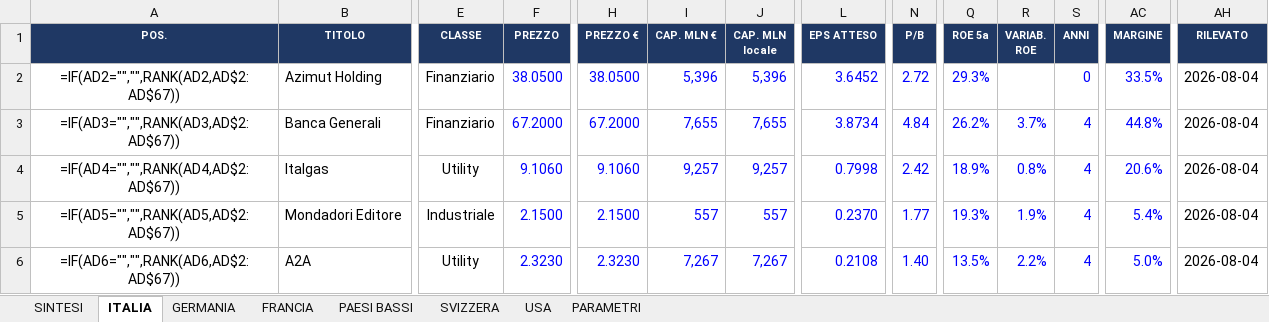
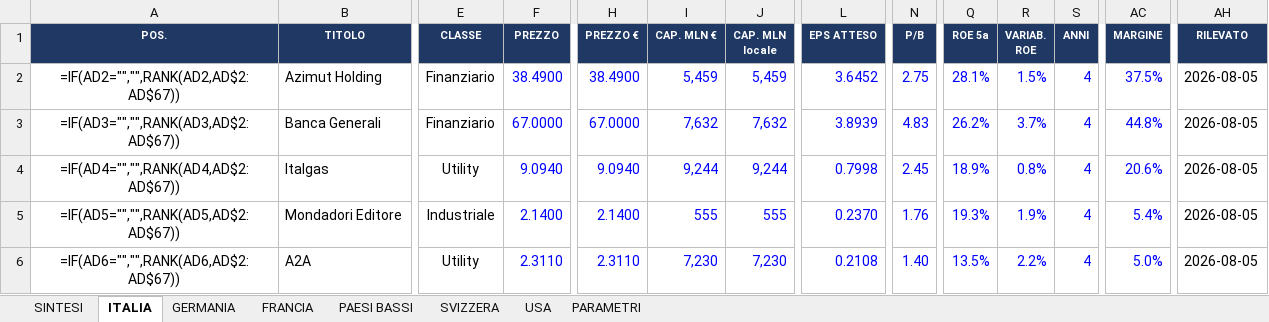
Before and after one commit to FPTechResearch/listino-dati, an Excel workbook: Listino_Italia.xlsx, sheet ITALIA, drawn as a sheet; only a part is shown, gaps mark what is left out; values as stored, in another font and other column widths than the file's, no borders; formulas without a stored value are shown as written; conditional formats not drawn; the diff covers the shown part only; the diff names each change by its address in the sheet, - before the commit and + after, or states it on an @@ line.

```diff
--- a/Listino_Italia.xlsx (sheet ITALIA)
+++ b/Listino_Italia.xlsx (sheet ITALIA)
-F2 (PREZZO): 38.0500
+F2 (PREZZO): 38.4900
-H2 (PREZZO €): 38.0500
+H2 (PREZZO €): 38.4900
-I2 (CAP. MLN €): 5,396
+I2 (CAP. MLN €): 5,459
-J2 (CAP. MLN locale): 5,396
+J2 (CAP. MLN locale): 5,459
-N2 (P/B): 2.72
+N2 (P/B): 2.75
-Q2 (ROE 5a): 29.3%
+Q2 (ROE 5a): 28.1%
-R2 (VARIAB. ROE): (empty)
+R2 (VARIAB. ROE): 1.5%
-S2 (ANNI): 0
+S2 (ANNI): 4
-AC2 (MARGINE): 33.5%
+AC2 (MARGINE): 37.5%
-AH2:AH6 (RILEVATO): 2026-08-04
+AH2:AH6 (RILEVATO): 2026-08-05
-F3 (PREZZO): 67.2000
+F3 (PREZZO): 67.0000
-H3 (PREZZO €): 67.2000
+H3 (PREZZO €): 67.0000
-I3 (CAP. MLN €): 7,655
+I3 (CAP. MLN €): 7,632
-J3 (CAP. MLN locale): 7,655
+J3 (CAP. MLN locale): 7,632
-L3 (EPS ATTESO): 3.8734
+L3 (EPS ATTESO): 3.8939
-N3 (P/B): 4.84
+N3 (P/B): 4.83
-F4 (PREZZO): 9.1060
+F4 (PREZZO): 9.0940
-H4 (PREZZO €): 9.1060
+H4 (PREZZO €): 9.0940
-I4 (CAP. MLN €): 9,257
+I4 (CAP. MLN €): 9,244
-J4 (CAP. MLN locale): 9,257
+J4 (CAP. MLN locale): 9,244
-N4 (P/B): 2.42
+N4 (P/B): 2.45
-F5 (PREZZO): 2.1500
+F5 (PREZZO): 2.1400
-H5 (PREZZO €): 2.1500
+H5 (PREZZO €): 2.1400
-I5 (CAP. MLN €): 557
+I5 (CAP. MLN €): 555
-J5 (CAP. MLN locale): 557
+J5 (CAP. MLN locale): 555
-N5 (P/B): 1.77
+N5 (P/B): 1.76
-F6 (PREZZO): 2.3230
+F6 (PREZZO): 2.3110
-H6 (PREZZO €): 2.3230
+H6 (PREZZO €): 2.3110
-I6 (CAP. MLN €): 7,267
+I6 (CAP. MLN €): 7,230
-J6 (CAP. MLN locale): 7,267
+J6 (CAP. MLN locale): 7,230
```
Also changed, not shown: 774 edited cells elsewhere in this sheet, sheet USA, sheet GERMANIA, sheet FRANCIA, sheet SVIZZERA, sheet PAESI BASSI, 3 other files.
